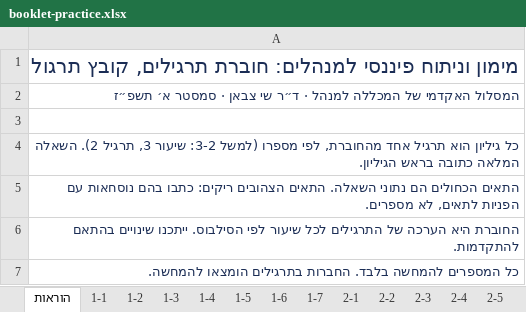
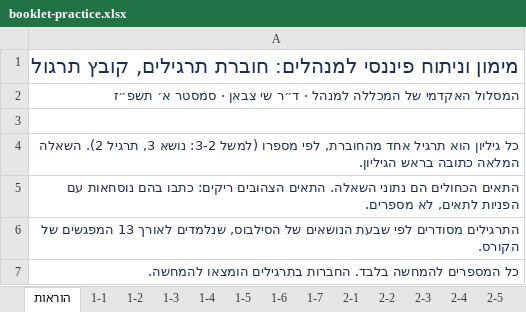
Before and after one commit to shaytsaban/colman-financial-analysis-managers, an Excel workbook: materials/booklet-practice.xlsx, sheet הוראות, drawn as a sheet; values as stored, in another font and other column widths than the file's, no borders; the diff names each change by its address in the sheet, - before the commit and + after, or states it on an @@ line.

```diff
--- a/materials/booklet-practice.xlsx (sheet הוראות)
+++ b/materials/booklet-practice.xlsx (sheet הוראות)
-A4: …(למשל 3-2: שיעור 3, תרגיל…
+A4: …(למשל 3-2: נושא 3, תרגיל…
-A6: החוברת היא הערכה של התרגילים לכל שיעור לפי הסילבוס. ייתכנו שינויים בהתאם להתקדמות.
+A6: התרגילים מסודרים לפי שבעת הנושאים של הסילבוס, שנלמדים לאורך 13 המפגשים של הקורס.
```
Also changed, not shown: sheet 2-4, materials/practice-1.xlsx, 16 other files.
